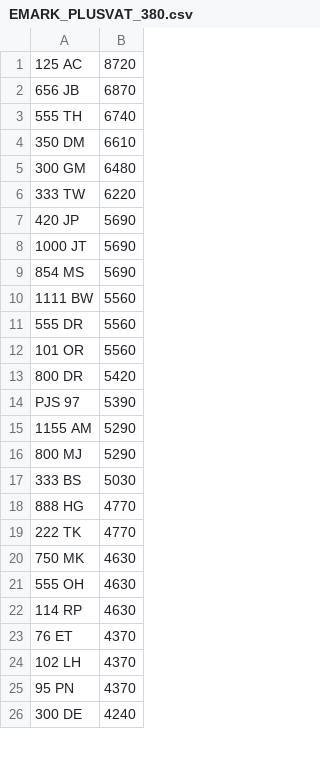
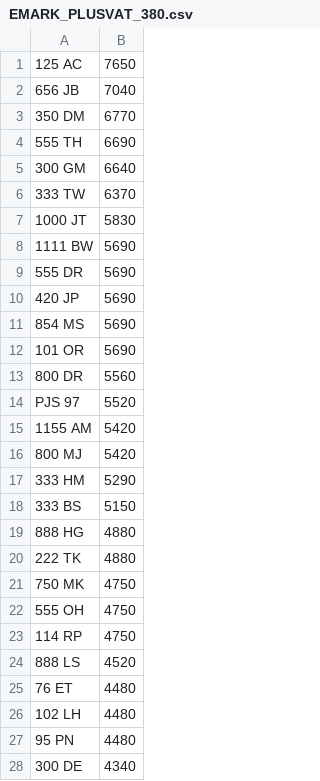
Before and after one commit to martinsumner/simplyreg, a CSV file: csv/EMARK_PLUSVAT_380.csv, drawn as a sheet; only a part is shown; the diff covers the shown part only.

```diff
--- a/csv/EMARK_PLUSVAT_380.csv
+++ b/csv/EMARK_PLUSVAT_380.csv
@@ -1,26 +1,28 @@
-125 AC,8720
-656 JB,6870
-555 TH,6740
-350 DM,6610
-300 GM,6480
-333 TW,6220
+125 AC,7650
+656 JB,7040
+350 DM,6770
+555 TH,6690
+300 GM,6640
+333 TW,6370
+1000 JT,5830
+1111 BW,5690
+555 DR,5690
 420 JP,5690
-1000 JT,5690
 854 MS,5690
-1111 BW,5560
-555 DR,5560
-101 OR,5560
-800 DR,5420
-PJS 97,5390
-1155 AM,5290
-800 MJ,5290
-333 BS,5030
-888 HG,4770
-222 TK,4770
-750 MK,4630
-555 OH,4630
-114 RP,4630
-76 ET,4370
-102 LH,4370
-95 PN,4370
-300 DE,4240
+101 OR,5690
+800 DR,5560
+PJS 97,5520
+1155 AM,5420
+800 MJ,5420
+333 HM,5290
+333 BS,5150
+888 HG,4880
+222 TK,4880
+750 MK,4750
+555 OH,4750
+114 RP,4750
+888 LS,4520
+76 ET,4480
+102 LH,4480
+95 PN,4480
+300 DE,4340
```
Also changed, not shown: 21 added rows, 10 removed rows and 41 edited cells elsewhere in this file, csv/EQUIMARK_PLUSVAT_380.csv, csv/MYCOMMS_NOVAT_0.csv.
